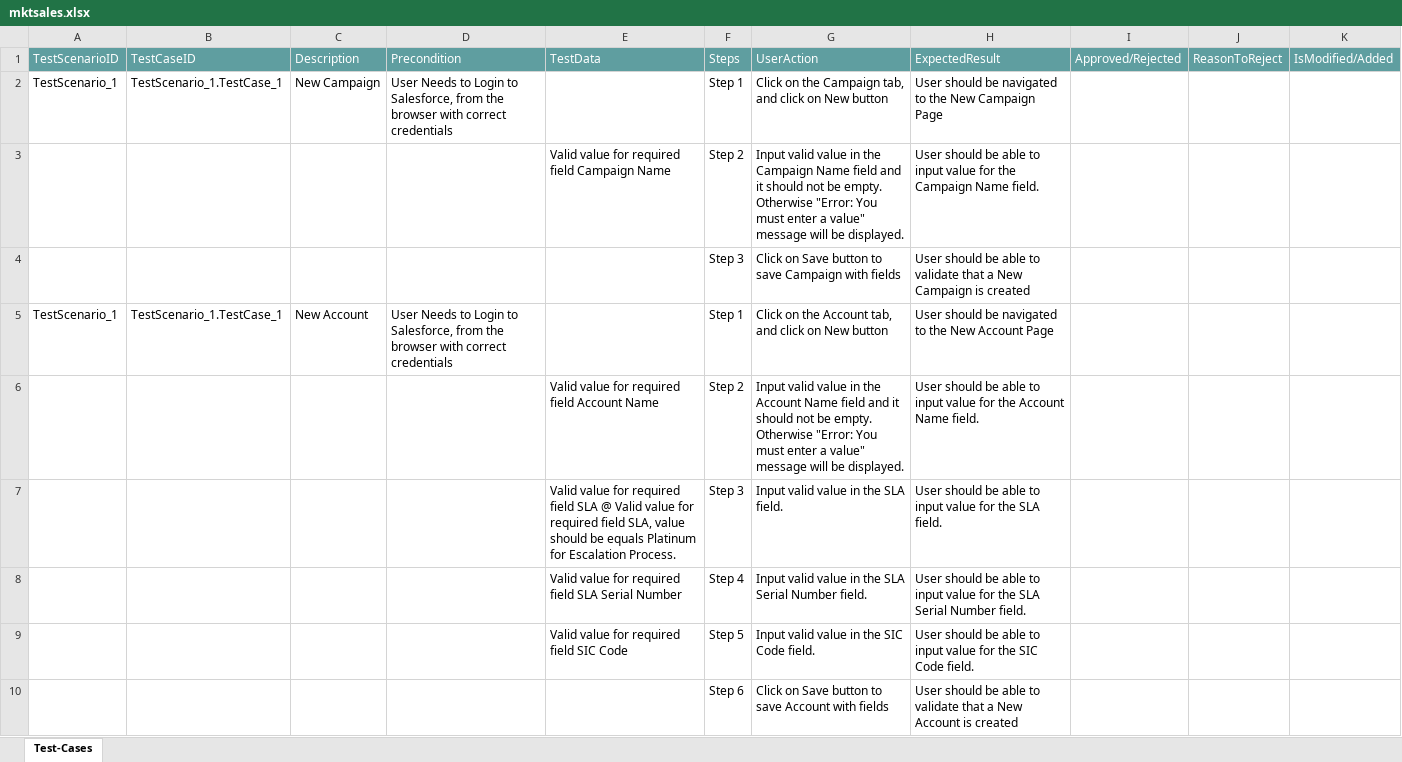
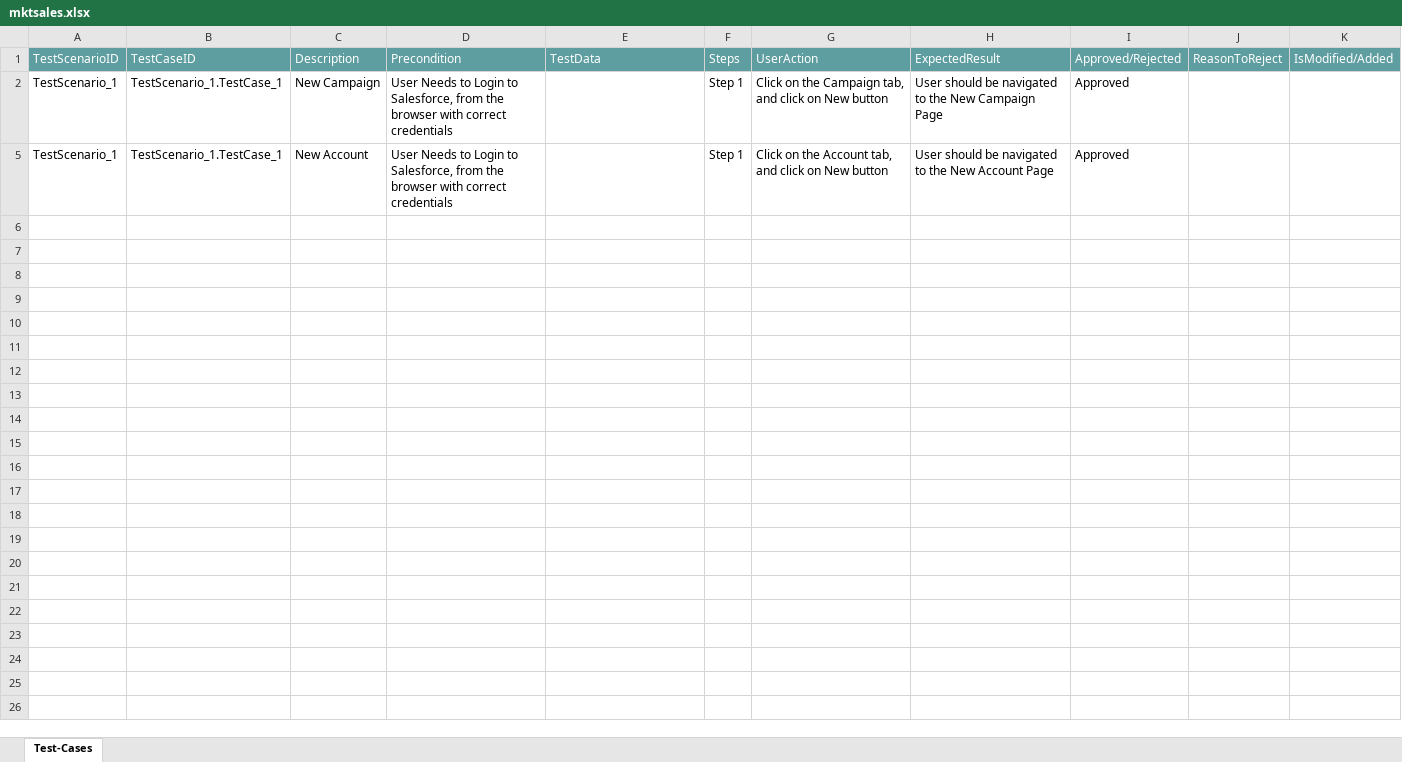
Before and after one commit to ShaikMohamedIrfan/StellantisDryrun, an Excel workbook: mktsales.xlsx, sheet Test-Cases, drawn as a sheet; values as stored, in another font and other column widths than the file's, no borders; table styles not drawn; the diff names each change by its address in the sheet, - before the commit and + after, or states it on an @@ line.

Commit message:
Add files via upload

```diff
--- a/mktsales.xlsx (sheet Test-Cases)
+++ b/mktsales.xlsx (sheet Test-Cases)
-I2: (empty)
+I2: Approved
@@ row 3 hidden:  |  |  |  | Valid value for required field Campaign Name | Step 2 | Input valid value in the Campaign Name field and it should not be empty. Otherwise "Error: You must enter a value" message will be displayed. | User should be able to input value for the Campaign Name field. @@
@@ row 4 hidden:  |  |  |  |  | Step 3 | Click on Save button to save Campaign with fields | User should be able to validate that a New Campaign is created @@
-I5: (empty)
+I5: Approved
@@ row 6 hidden:  |  |  |  | Valid value for required field Account Name | Step 2 | Input valid value in the Account Name field and it should not be empty. Otherwise "Error: You must enter a value" message will be displayed. | User should be able to input value for the Account Name field. @@
@@ row 7 hidden:  |  |  |  | Valid value for required field SLA @ Valid value for required field SLA, value should be equals Platinum for Escalation Process. | Step 3 | Input valid value in the SLA field. | User should be able to input value for the SLA field. @@
@@ row 8 hidden:  |  |  |  | Valid value for required field SLA Serial Number | Step 4 | Input valid value in the SLA Serial Number field. | User should be able to input value for the SLA Serial Number field. @@
@@ row 9 hidden:  |  |  |  | Valid value for required field SIC Code | Step 5 | Input valid value in the SIC Code field. | User should be able to input value for the SIC Code field. @@
@@ row 10 hidden:  |  |  |  |  | Step 6 | Click on Save button to save Account with fields | User should be able to validate that a New Account is created @@
```
